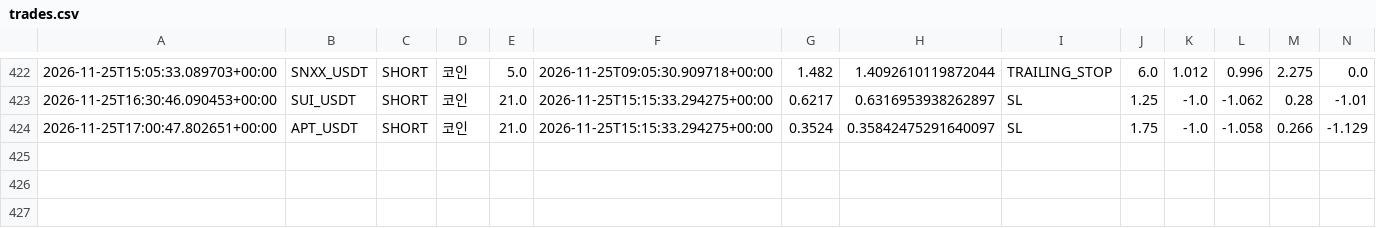
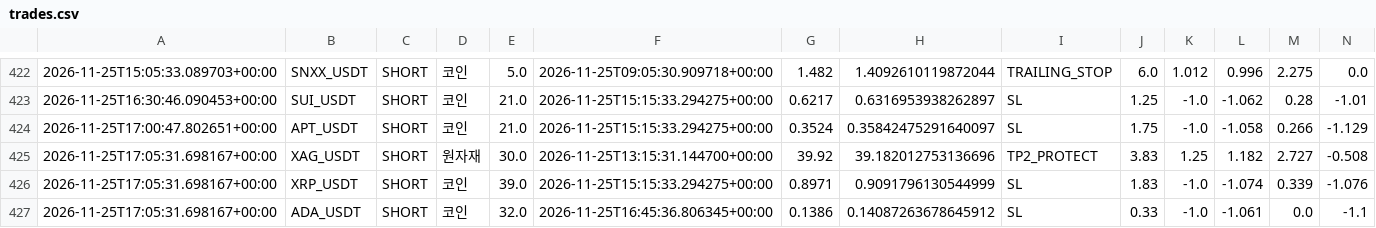
Before and after one commit to wjdtks255-lgtm/Gateio_signal, a CSV file: trades.csv, drawn as a sheet; only a part is shown, gaps mark what is left out; rows hold the shown columns only; the diff names each change by its address in the sheet, - before the commit and + after, or states it on an @@ line.

```diff
--- a/trades.csv
+++ b/trades.csv
+row 425: 2026-11-25T17:05:31.698167+00:00 | XAG_USDT | SHORT | 원자재 | 30.0 | 2026-11-25T13:15:31.144700+00:00 | 39.92 | 39.182012753136696 | TP2_PROTECT | 3.83 | 1.25 | 1.182 | 2.727 | -0.508
+row 426: 2026-11-25T17:05:31.698167+00:00 | XRP_USDT | SHORT | 코인 | 39.0 | 2026-11-25T15:15:33.294275+00:00 | 0.8971 | 0.9091796130544999 | SL | 1.83 | -1.0 | -1.074 | 0.339 | -1.076
+row 427: 2026-11-25T17:05:31.698167+00:00 | ADA_USDT | SHORT | 코인 | 32.0 | 2026-11-25T16:45:36.806345+00:00 | 0.1386 | 0.14087263678645912 | SL | 0.33 | -1.0 | -1.061 | 0.0 | -1.1
```
Also changed, not shown: ai_trades.csv, trades_audit.csv, 1 other file.
